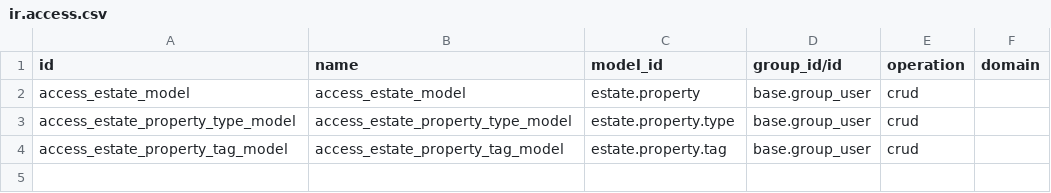
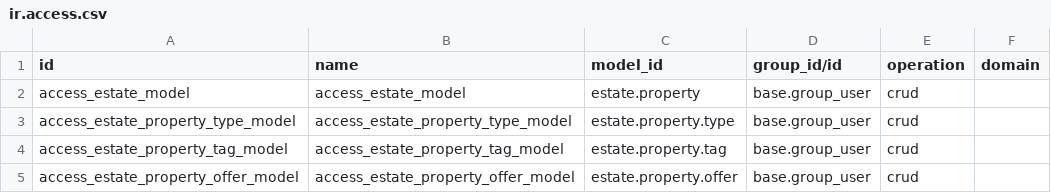
Before and after one commit to odoo/tutorials, a CSV file: estate/security/ir.access.csv, drawn as a sheet; the diff names each change by its address in the sheet, - before the commit and + after, or states it on an @@ line.

Commit message:
[IMP] estate: adding computed fields (best offer, total area, validity date & deadline) and onchange (garden) - tutorial chapter 8 - MADEB

```diff
--- a/estate/security/ir.access.csv
+++ b/estate/security/ir.access.csv
+row 5: access_estate_property_offer_model | access_estate_property_offer_model | estate.property.offer | base.group_user | crud
```
Also changed, not shown: 4 other files.
